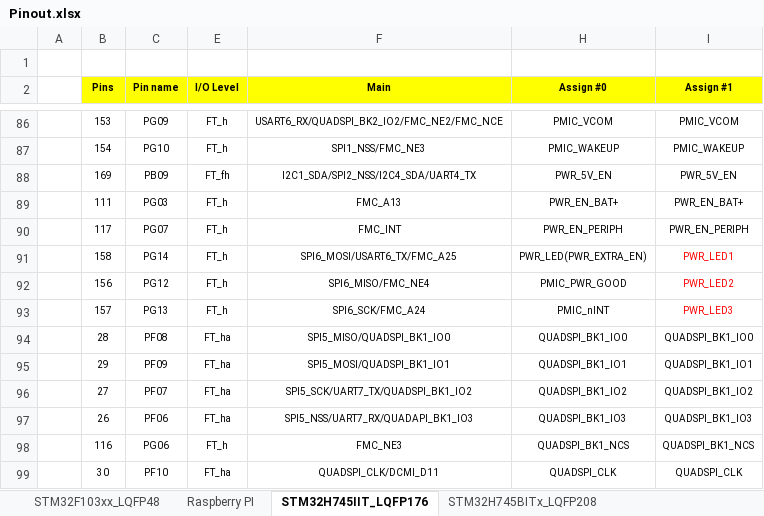
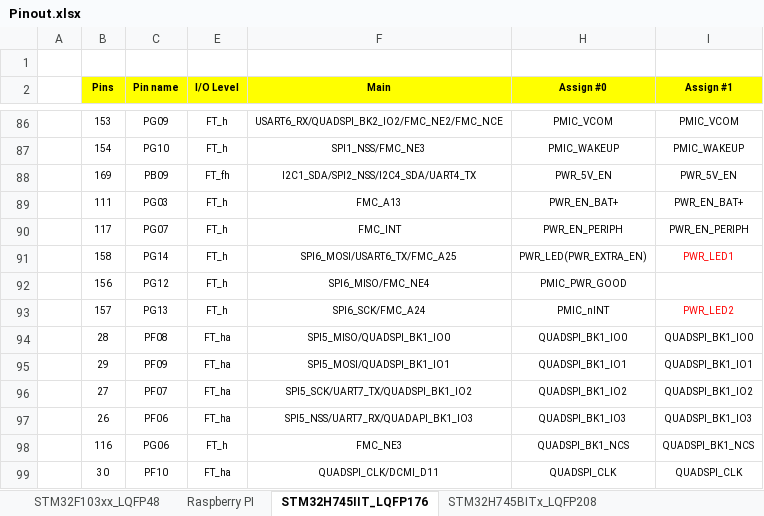
Before and after one commit to akkdong/FlightComputer, an Excel workbook: doc/Pinout.xlsx, sheet STM32H745IIT_LQFP176, drawn as a sheet; only a part is shown, gaps mark what is left out; values as stored, in another font and other column widths than the file's, no borders; the diff names each change by its address in the sheet, - before the commit and + after, or states it on an @@ line.

```diff
--- a/doc/Pinout.xlsx (sheet STM32H745IIT_LQFP176)
+++ b/doc/Pinout.xlsx (sheet STM32H745IIT_LQFP176)
-I92 (Assign #1): PWR_LED2
+I92 (Assign #1): (empty)
-I93 (Assign #1): PWR_LED3
+I93 (Assign #1): PWR_LED2
```
Also changed, not shown: 11 other files.
